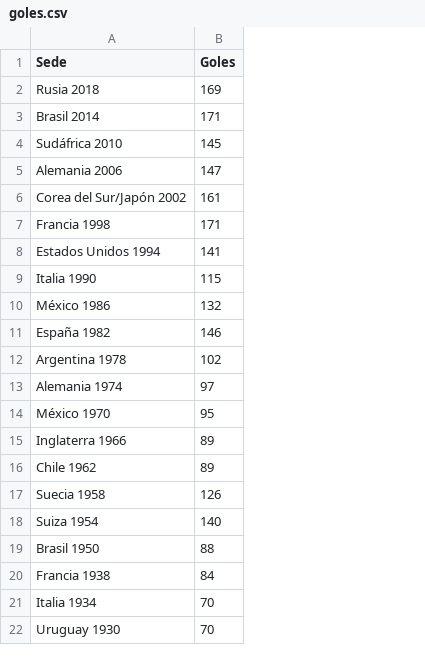
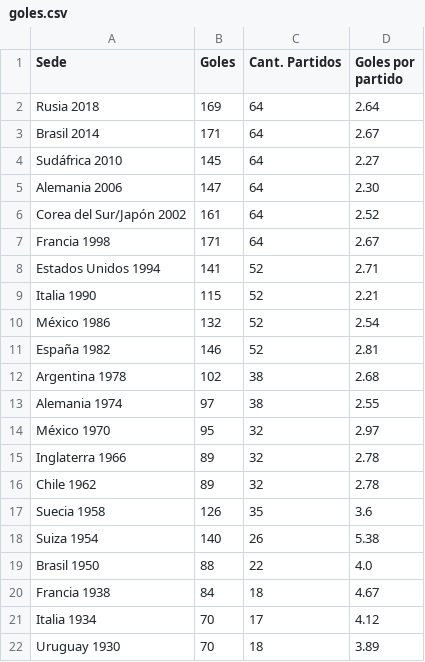
Before and after one commit to LucasGuti3rrez/repositorio_informe, a CSV file: datos/goles.csv, drawn as a sheet; the diff names each change by its address in the sheet, - before the commit and + after, or states it on an @@ line.

```diff
--- a/datos/goles.csv
+++ b/datos/goles.csv
+column C (Cant. Partidos), rows 2-22: 64 | 64 | 64 | 64 | 64 | 64 | 52 | 52 | 52 | 52 | 38 | 38 | 32 | 32 | 32 | 35 | 26 | 22 | 18 | 17 | 18
+column D (Goles por partido), rows 2-22: 2.64 | 2.67 | 2.27 | 2.30 | 2.52 | 2.67 | 2.71 | 2.21 | 2.54 | 2.81 | 2.68 | 2.55 | 2.97 | 2.78 | 2.78 | 3.6 | 5.38 | 4.0 | 4.67 | 4.12 | 3.89
```
Also changed, not shown: datos/campeon.csv, 3 other files.
